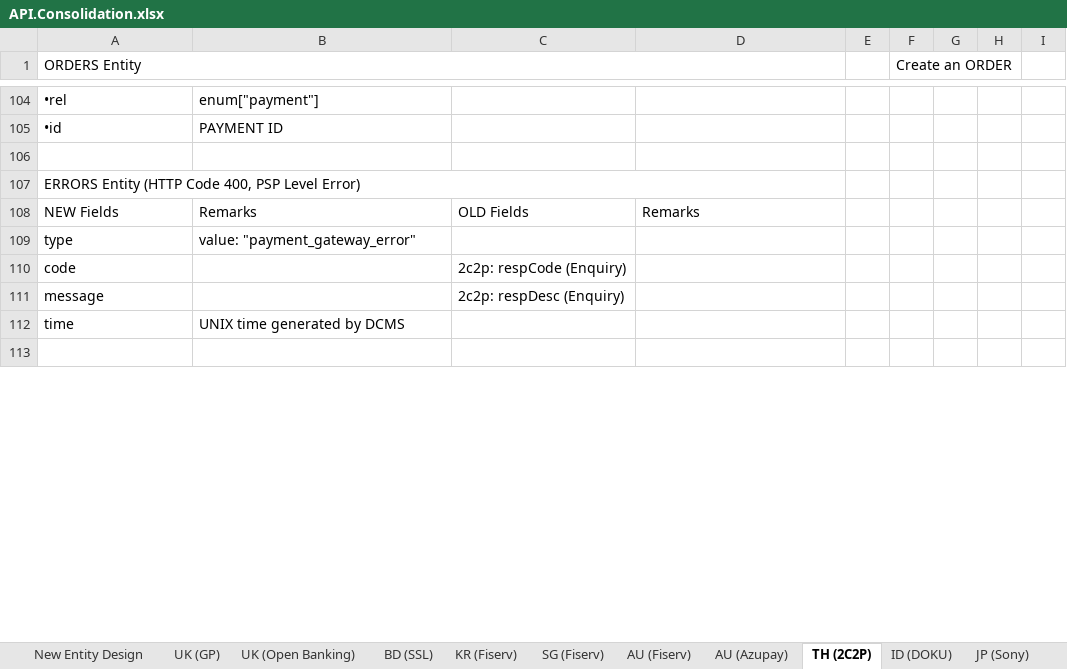
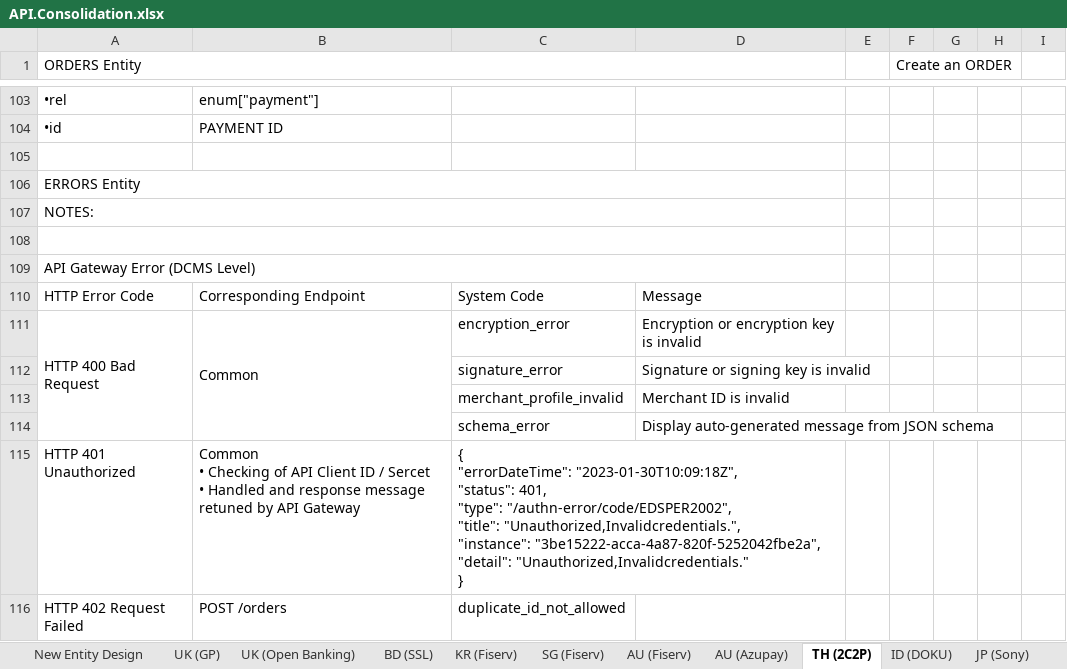
Before and after one commit to taftleung/ForTempUse, an Excel workbook: API.Consolidation.xlsx, sheet TH (2C2P), drawn as a sheet; only a part is shown, gaps mark what is left out; the shorter side is filled out with more unchanged rows; values as stored, in another font and other column widths than the file's, no cell formats; addresses are those after the commit; ↵ is a line break in a cell; the diff covers the shown part only; the diff names each change by its address in the sheet, - before the commit and + after, or states it on an @@ line.

```diff
--- a/API.Consolidation.xlsx (sheet TH (2C2P))
+++ b/API.Consolidation.xlsx (sheet TH (2C2P))
-A106 (ORDERS Entity): ERRORS Entity (HTTP Code 400, PSP Level Error)
+A106 (ORDERS Entity): ERRORS Entity
+row 107: NOTES:
+row 108: (empty)
+row 109: API Gateway Error (DCMS Level)
+row 110: HTTP Error Code | Corresponding Endpoint | System Code | Message
+row 111: HTTP 400 Bad Request | Common | encryption_error | Encryption or encryption key is invalid
+row 112:  |  | signature_error | Signature or signing key is invalid
+row 113:  |  | merchant_profile_invalid | Merchant ID is invalid
+row 114:  |  | schema_error | Display auto-generated message from JSON schema
+row 115: HTTP 401 Unauthorized | Common ↵ • Checking of API Client ID / Sercet ↵ • Handled and response message retuned by API Gateway | { ↵ "errorDateTime": "2023-01-30T10:09:18Z", ↵ "status": 401, ↵ "type": "/authn-error/code/EDSPER2002", ↵ "title": "Unauthorized,Invalidcredentials.", ↵ "instance": "3be15222-acca-4a87-820f-5252042fbe2a", ↵ "detail": "Unauthorized,Invalidcredentials." ↵ }
+row 116: HTTP 402 Request Failed | POST /orders | duplicate_id_not_allowed
```
Also changed, not shown: 13 added rows, 3 removed rows, 39 edited cells and merged cells elsewhere in this sheet, sheet JP (Sony), sheet MY (eGHL), sheet ID (DOKU), sheet VN (Payoo + Viettel), sheet AU (Azupay), sheet New Entity Design, 5 more sheets, cell formats.
